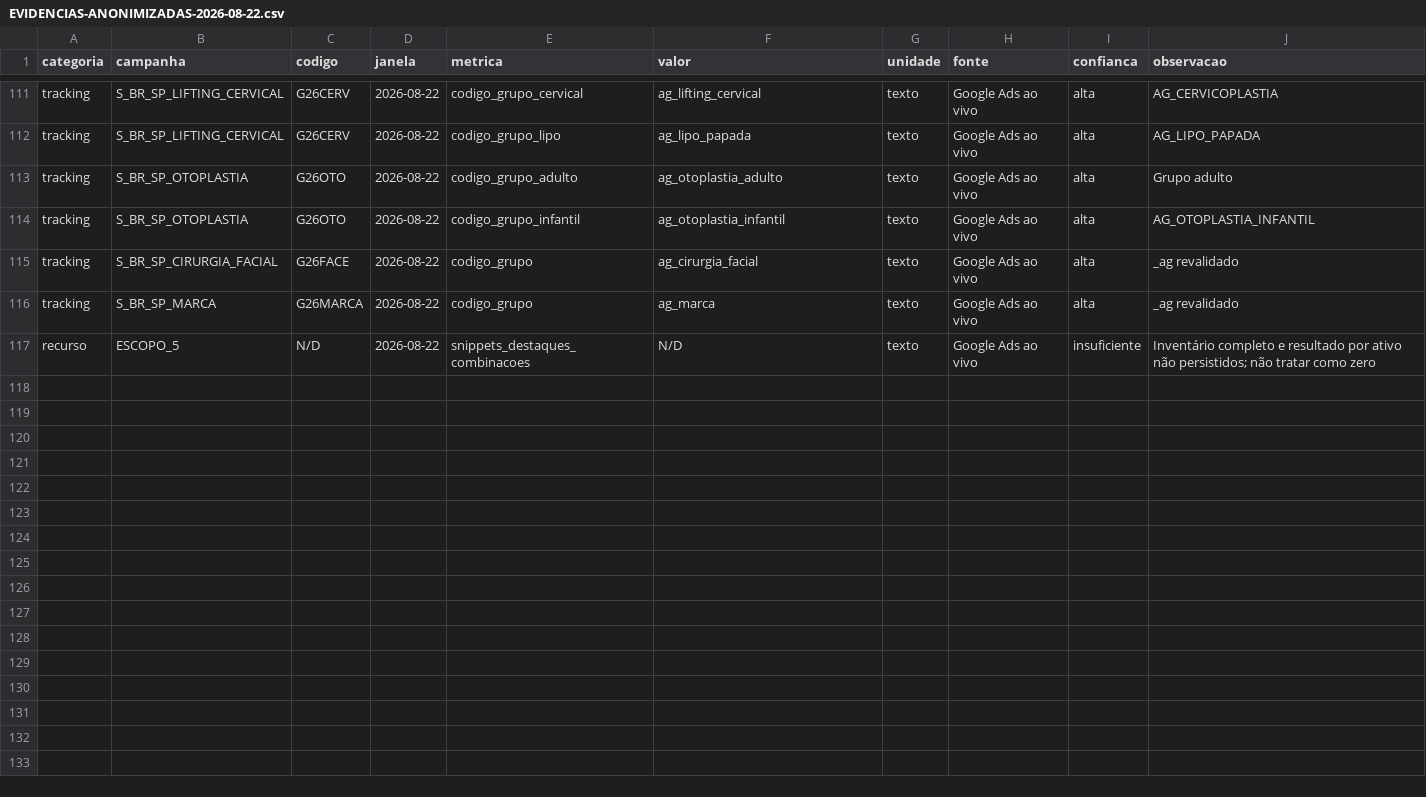
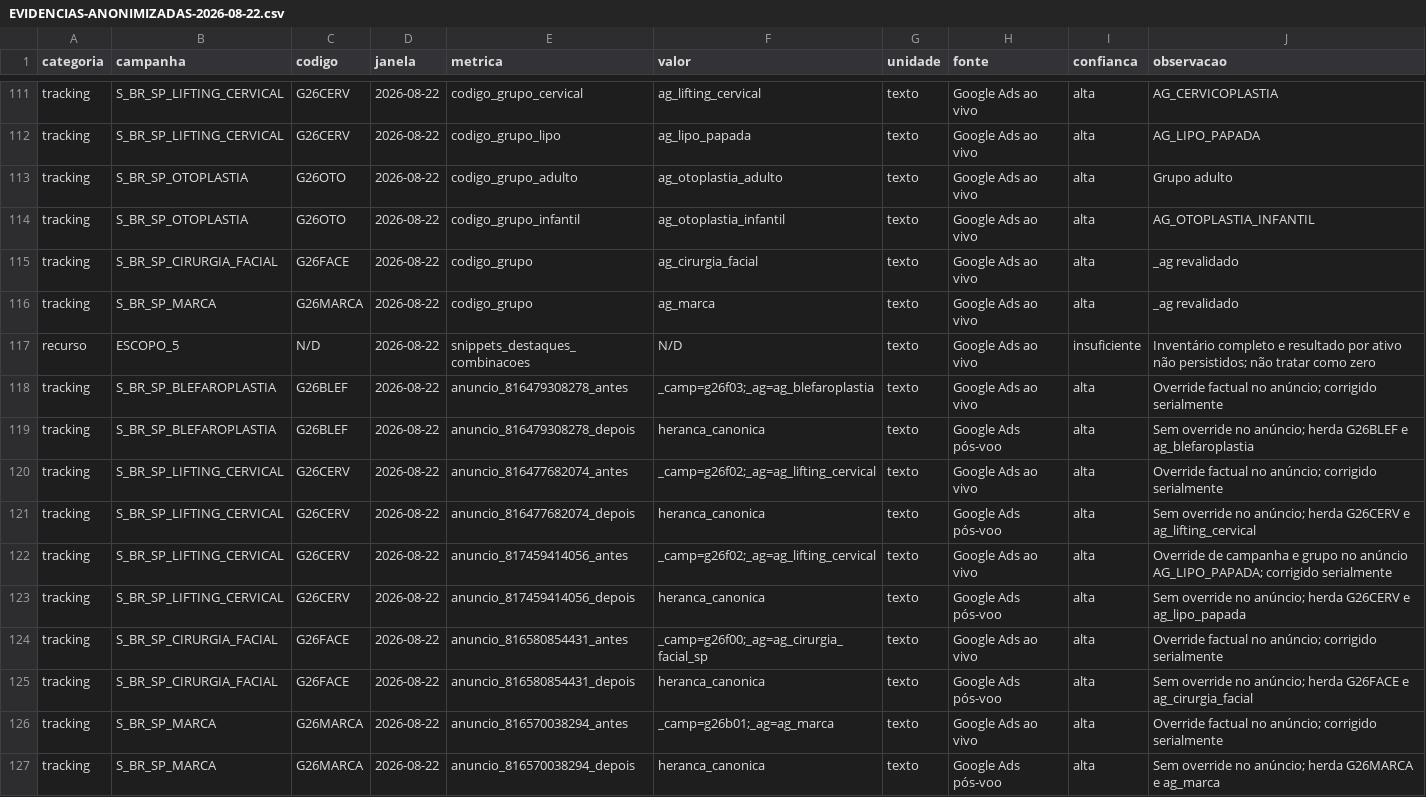
Before and after one commit to livfarialima-hue/amanda-site, a CSV file: auditorias/auditoria-google-ads-2026-08-22/EVIDENCIAS-ANONIMIZADAS-2026-08-22.csv, drawn as a sheet; only a part is shown, gaps mark what is left out; the diff covers the shown part only; the diff names each change by its address in the sheet, - before the commit and + after, or states it on an @@ line.

Commit message:
docs: registra correção de mensuração Google Ads

```diff
--- a/auditorias/auditoria-google-ads-2026-08-22/EVIDENCIAS-ANONIMIZADAS-2026-08-22.csv
+++ b/auditorias/auditoria-google-ads-2026-08-22/EVIDENCIAS-ANONIMIZADAS-2026-08-22.csv
+row 118: tracking | S_BR_SP_BLEFAROPLASTIA | G26BLEF | 2026-08-22 | anuncio_816479308278_antes | _camp=g26f03;_ag=ag_blefaroplastia | texto | Google Ads ao vivo | alta | Override factual no anúncio; corrigido serialmente
+row 119: tracking | S_BR_SP_BLEFAROPLASTIA | G26BLEF | 2026-08-22 | anuncio_816479308278_depois | heranca_canonica | texto | Google Ads pós-voo | alta | Sem override no anúncio; herda G26BLEF e ag_blefaroplastia
+row 120: tracking | S_BR_SP_LIFTING_CERVICAL | G26CERV | 2026-08-22 | anuncio_816477682074_antes | _camp=g26f02;_ag=ag_lifting_cervical | texto | Google Ads ao vivo | alta | Override factual no anúncio; corrigido serialmente
+row 121: tracking | S_BR_SP_LIFTING_CERVICAL | G26CERV | 2026-08-22 | anuncio_816477682074_depois | heranca_canonica | texto | Google Ads pós-voo | alta | Sem override no anúncio; herda G26CERV e ag_lifting_cervical
+row 122: tracking | S_BR_SP_LIFTING_CERVICAL | G26CERV | 2026-08-22 | anuncio_817459414056_antes | _camp=g26f02;_ag=ag_lifting_cervical | texto | Google Ads ao vivo | alta | Override de campanha e grupo no anúncio AG_LIPO_PAPADA; corrigido serialmente
+row 123: tracking | S_BR_SP_LIFTING_CERVICAL | G26CERV | 2026-08-22 | anuncio_817459414056_depois | heranca_canonica | texto | Google Ads pós-voo | alta | Sem override no anúncio; herda G26CERV e ag_lipo_papada
+row 124: tracking | S_BR_SP_CIRURGIA_FACIAL | G26FACE | 2026-08-22 | anuncio_816580854431_antes | _camp=g26f00;_ag=ag_cirurgia_facial_sp | texto | Google Ads ao vivo | alta | Override factual no anúncio; corrigido serialmente
+row 125: tracking | S_BR_SP_CIRURGIA_FACIAL | G26FACE | 2026-08-22 | anuncio_816580854431_depois | heranca_canonica | texto | Google Ads pós-voo | alta | Sem override no anúncio; herda G26FACE e ag_cirurgia_facial
+row 126: tracking | S_BR_SP_MARCA | G26MARCA | 2026-08-22 | anuncio_816570038294_antes | _camp=g26b01;_ag=ag_marca | texto | Google Ads ao vivo | alta | Override factual no anúncio; corrigido serialmente
+row 127: tracking | S_BR_SP_MARCA | G26MARCA | 2026-08-22 | anuncio_816570038294_depois | heranca_canonica | texto | Google Ads pós-voo | alta | Sem override no anúncio; herda G26MARCA e ag_marca
```
Also changed, not shown: 9 added rows elsewhere in this file, 3 other files.
